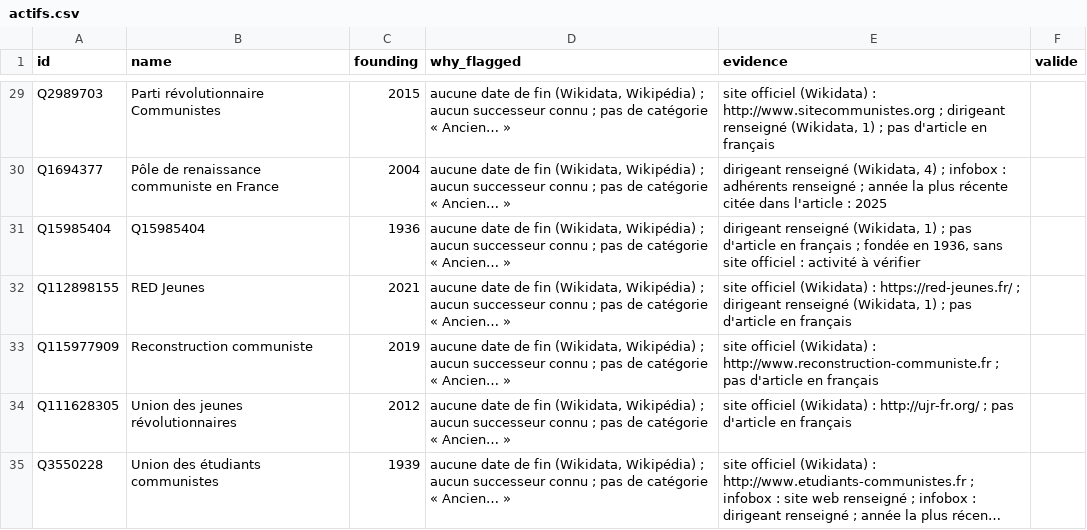
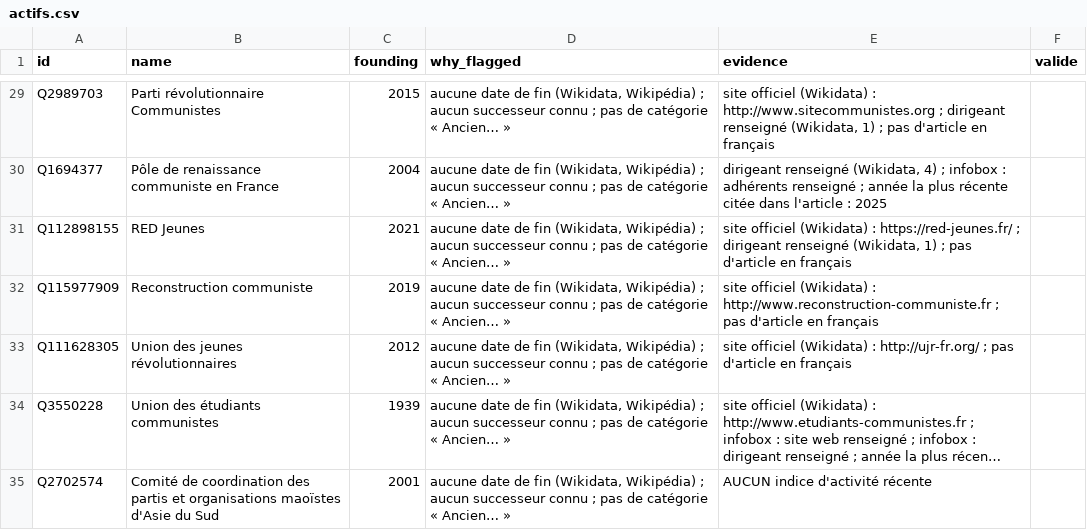
Before and after one commit to srcchi/G-n-aGauche, a CSV file: data/manuel/actifs.csv, drawn as a sheet; only a part is shown, gaps mark what is left out; the shorter side is filled out with more unchanged rows; long unchanged cells end in …; the diff covers the shown part only; the diff names each change by its address in the sheet, - before the commit and + after, or states it on an @@ line.

```diff
--- a/data/manuel/actifs.csv
+++ b/data/manuel/actifs.csv
-row 31: Q15985404 | Q15985404 | 1936 | aucune date de fin (Wikidata, Wikipédia) ; aucun successeur connu ; pas de catégorie « Ancien… » | dirigeant renseigné (Wikidata, 1) ; pas d'article en français ; fondée en 1936, sans site officiel : activité à vérifier
```
Also changed, not shown: 14 removed rows elsewhere in this file, 3 other files.
